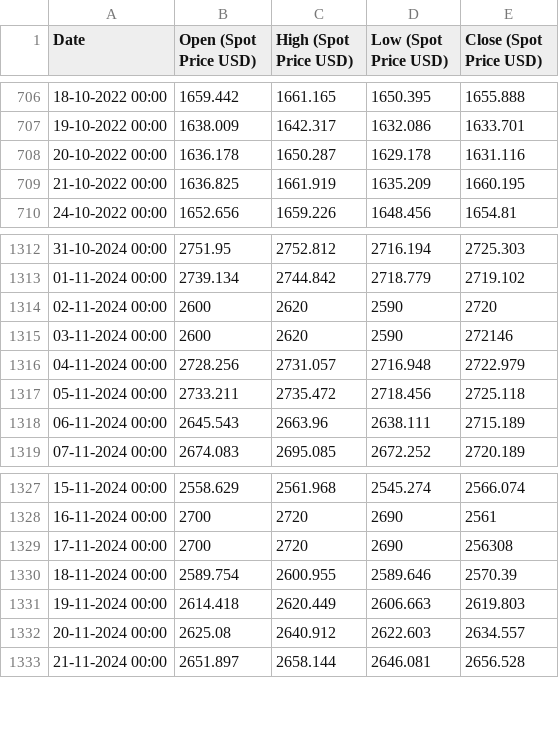
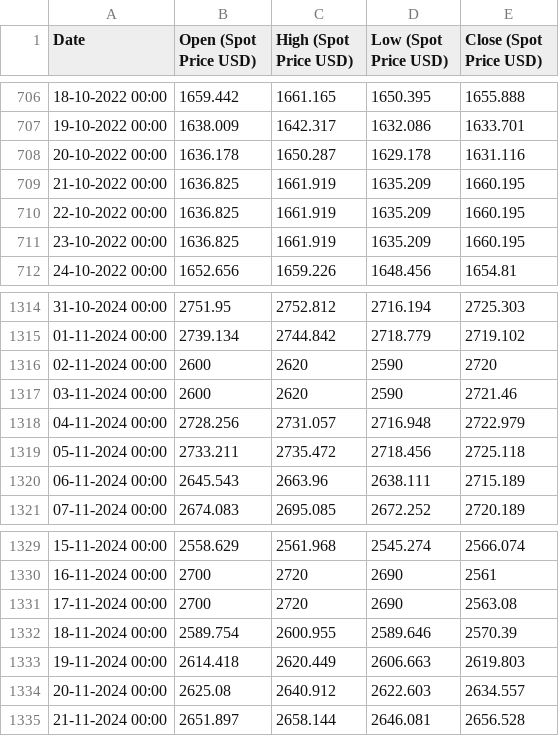
Before and after one commit to Parthrk75/goldbackend, a CSV file: data/historical_gold_spot_prices.csv, drawn as a sheet; only a part is shown, gaps mark what is left out; the diff covers the shown part only.

```diff
--- a/data/historical_gold_spot_prices.csv
+++ b/data/historical_gold_spot_prices.csv
@@ -709,2 +709,4 @@ Date,Open (Spot Price USD),High (Spot Price USD),Low (Spot Price USD),Close (Spo
 21-10-2022 00:00,1636.825,1661.919,1635.209,1660.195
+22-10-2022 00:00,1636.825,1661.919,1635.209,1660.195
+23-10-2022 00:00,1636.825,1661.919,1635.209,1660.195
 24-10-2022 00:00,1652.656,1659.226,1648.456,1654.81
@@ -1314,3 +1316,3 @@ Date,Open (Spot Price USD),High (Spot Price USD),Low (Spot Price USD),Close (Spo
 02-11-2024 00:00,2600,2620,2590,2720
-03-11-2024 00:00,2600,2620,2590,272146
+03-11-2024 00:00,2600,2620,2590,2721.46
 04-11-2024 00:00,2728.256,2731.057,2716.948,2722.979
@@ -1328,3 +1330,3 @@ Date,Open (Spot Price USD),High (Spot Price USD),Low (Spot Price USD),Close (Spo
 16-11-2024 00:00,2700,2720,2690,2561
-17-11-2024 00:00,2700,2720,2690,256308
+17-11-2024 00:00,2700,2720,2690,2563.08
 18-11-2024 00:00,2589.754,2600.955,2589.646,2570.39
```
Also changed, not shown: 10 added rows, 3 removed rows and 36 edited cells elsewhere in this file, 4 other files.
